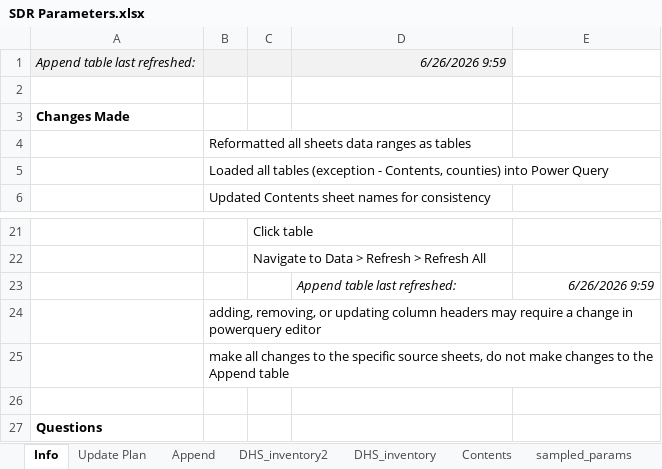
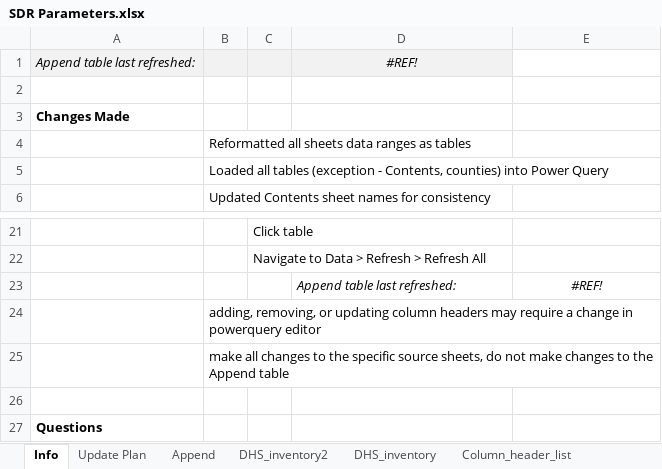
Before and after one commit to Poppyandnucky/SDR-Dashboard-2026, an Excel workbook: SDR Parameters.xlsx, sheet Info, drawn as a sheet; only a part is shown, gaps mark what is left out; values as stored, in another font and other column widths than the file's, no borders; the diff names each change by its address in the sheet, - before the commit and + after, or states it on an @@ line.

```diff
--- a/SDR Parameters.xlsx (sheet Info)
+++ b/SDR Parameters.xlsx (sheet Info)
@@ sheet tab unhidden: Column_header_list @@
-D1: 6/26/2026 9:59
+D1: #REF!
-D1 alignment: right
+D1 alignment: center
-E23: 6/26/2026 9:59
+E23: #REF!
-E23 alignment: right
+E23 alignment: center
```
Also changed, not shown: sheet county_calibrated, sheet calibration_targets, sheet county_demographics, sheet county_supply, sheet constants, hidden cells, charts or pictures, 6 other files.
